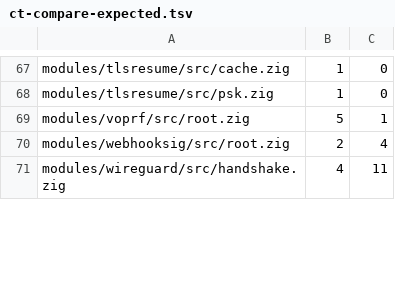
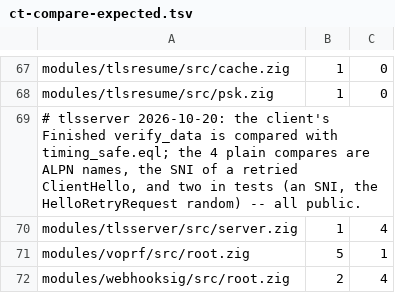
Before and after one commit to zaxified/zig-libs, a TSV file: scripts/checks/ct-compare-expected.tsv, drawn as a sheet; only a part is shown, gaps mark what is left out; the shorter side is filled out with more unchanged rows.

```diff
--- a/scripts/checks/ct-compare-expected.tsv
+++ b/scripts/checks/ct-compare-expected.tsv
@@ -68,2 +68,4 @@ modules/tlsresume/src/cache.zig	1	0
 modules/tlsresume/src/psk.zig	1	0
+# tlsserver 2026-10-20: the client's Finished verify_data is compared with timing_safe.eql; the 4 plain compares are ALPN names, the SNI of a retried ClientHello, and two in tests (an SNI, the HelloRetryRequest random) -- all public.
+modules/tlsserver/src/server.zig	1	4
 modules/voprf/src/root.zig	5	1
```
Also changed, not shown: 17 other files.
